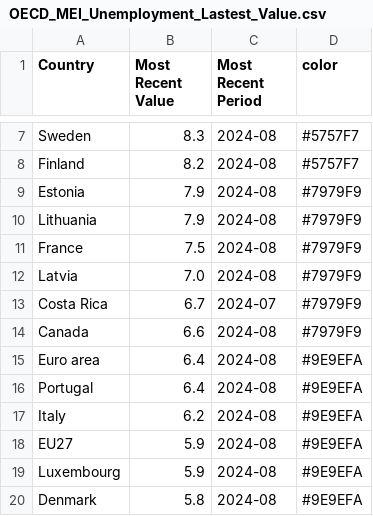
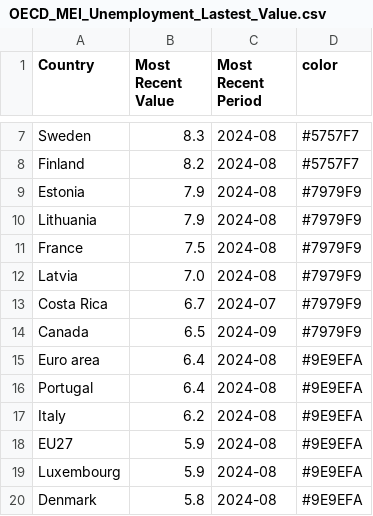
Before and after one commit to Qery-Data/Unemployment-OECD, a CSV file: data/OECD_MEI_Unemployment_Lastest_Value.csv, drawn as a sheet; only a part is shown, gaps mark what is left out.

```diff
--- a/data/OECD_MEI_Unemployment_Lastest_Value.csv
+++ b/data/OECD_MEI_Unemployment_Lastest_Value.csv
@@ -13,3 +13,3 @@ Latvia,7.0,2024-08,#7979F9
 Costa Rica,6.7,2024-07,#7979F9
-Canada,6.6,2024-08,#7979F9
+Canada,6.5,2024-09,#7979F9
 Euro area,6.4,2024-08,#9E9EFA
```
Also changed, not shown: data/OECD_MEI_Unemployment_Last_12M.csv, data/OECD_MEI_Unemployment_Last_5Y.csv.
